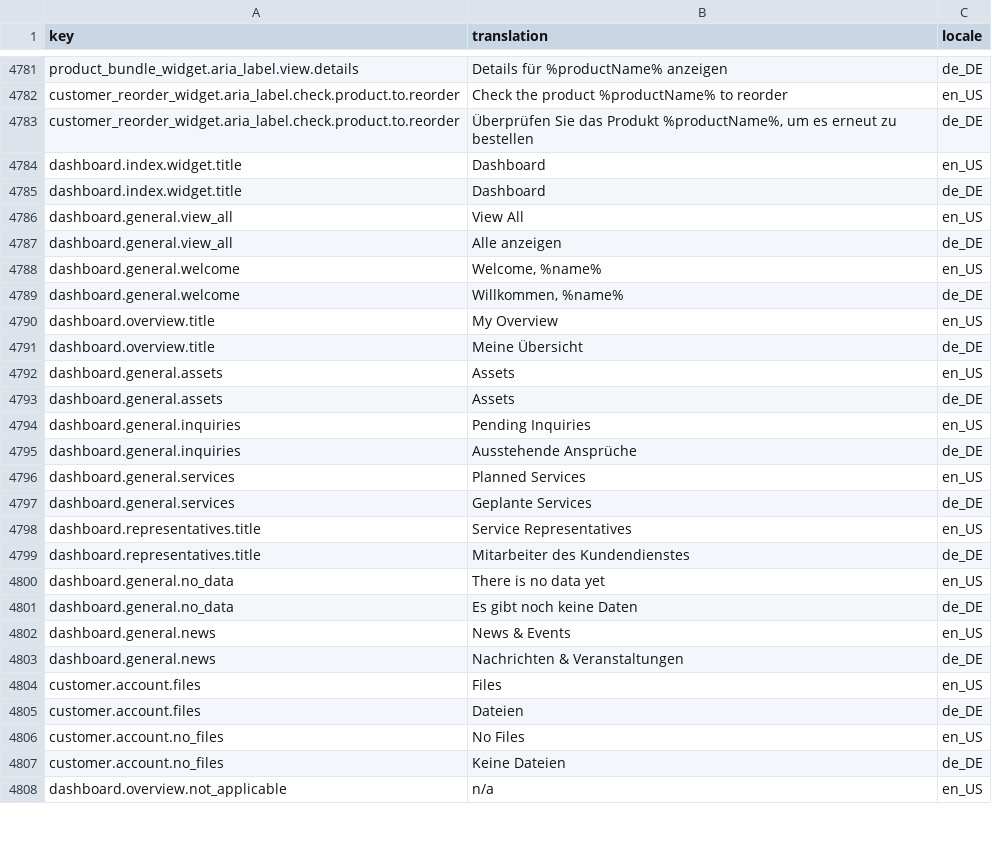
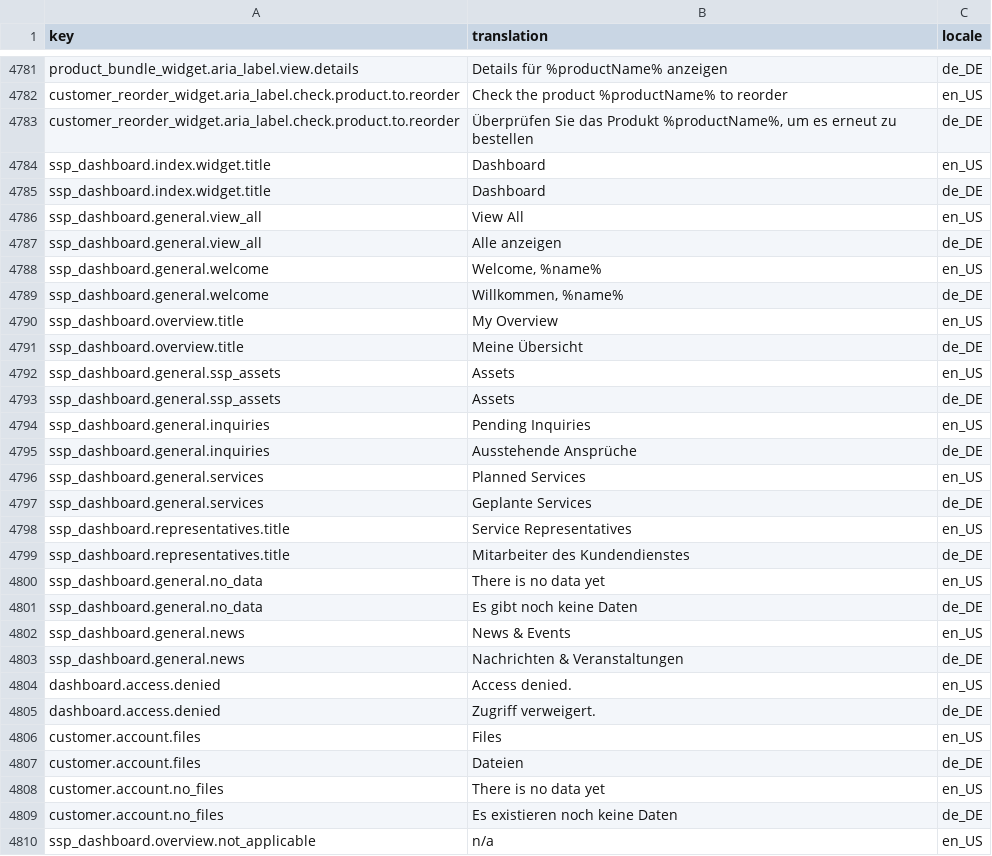
Before and after one commit to spryker-shop/suite, a CSV file: data/import/common/common/glossary.csv, drawn as a sheet; only a part is shown, gaps mark what is left out; the diff covers the shown part only.

Commit message:
SSP-705 Display assets on dashboard (#9479)
SSP-705 Display assets on dashboard

```diff
--- a/data/import/common/common/glossary.csv
+++ b/data/import/common/common/glossary.csv
@@ -4783,26 +4783,28 @@ customer_reorder_widget.aria_label.check.product.to.reorder,"Check the product %
 customer_reorder_widget.aria_label.check.product.to.reorder,"Überprüfen Sie das Produkt %productName%, um es erneut zu bestellen",de_DE
-dashboard.index.widget.title,Dashboard,en_US
-dashboard.index.widget.title,Dashboard,de_DE
-dashboard.general.view_all,View All,en_US
-dashboard.general.view_all,Alle anzeigen,de_DE
-dashboard.general.welcome,"Welcome, %name%",en_US
-dashboard.general.welcome,"Willkommen, %name%",de_DE
-dashboard.overview.title,My Overview,en_US
-dashboard.overview.title,Meine Übersicht,de_DE
-dashboard.general.assets,Assets,en_US
-dashboard.general.assets,Assets,de_DE
-dashboard.general.inquiries,Pending Inquiries,en_US
-dashboard.general.inquiries,Ausstehende Ansprüche,de_DE
-dashboard.general.services,Planned Services,en_US
-dashboard.general.services,Geplante Services,de_DE
-dashboard.representatives.title,Service Representatives,en_US
-dashboard.representatives.title,Mitarbeiter des Kundendienstes,de_DE
-dashboard.general.no_data,There is no data yet,en_US
-dashboard.general.no_data,Es gibt noch keine Daten,de_DE
-dashboard.general.news,News & Events,en_US
-dashboard.general.news,Nachrichten & Veranstaltungen,de_DE
+ssp_dashboard.index.widget.title,Dashboard,en_US
+ssp_dashboard.index.widget.title,Dashboard,de_DE
+ssp_dashboard.general.view_all,View All,en_US
+ssp_dashboard.general.view_all,Alle anzeigen,de_DE
+ssp_dashboard.general.welcome,"Welcome, %name%",en_US
+ssp_dashboard.general.welcome,"Willkommen, %name%",de_DE
+ssp_dashboard.overview.title,My Overview,en_US
+ssp_dashboard.overview.title,Meine Übersicht,de_DE
+ssp_dashboard.general.ssp_assets,Assets,en_US
+ssp_dashboard.general.ssp_assets,Assets,de_DE
+ssp_dashboard.general.inquiries,Pending Inquiries,en_US
+ssp_dashboard.general.inquiries,Ausstehende Ansprüche,de_DE
+ssp_dashboard.general.services,Planned Services,en_US
+ssp_dashboard.general.services,Geplante Services,de_DE
+ssp_dashboard.representatives.title,Service Representatives,en_US
+ssp_dashboard.representatives.title,Mitarbeiter des Kundendienstes,de_DE
+ssp_dashboard.general.no_data,There is no data yet,en_US
+ssp_dashboard.general.no_data,Es gibt noch keine Daten,de_DE
+ssp_dashboard.general.news,News & Events,en_US
+ssp_dashboard.general.news,Nachrichten & Veranstaltungen,de_DE
+dashboard.access.denied,Access denied.,en_US
+dashboard.access.denied,Zugriff verweigert.,de_DE
 customer.account.files,Files,en_US
 customer.account.files,Dateien,de_DE
-customer.account.no_files,No Files,en_US
-customer.account.no_files,Keine Dateien,de_DE
-dashboard.overview.not_applicable,n/a,en_US
+customer.account.no_files,There is no data yet,en_US
+customer.account.no_files,Es existieren noch keine Daten,de_DE
+ssp_dashboard.overview.not_applicable,n/a,en_US
```
Also changed, not shown: 1 edited cell elsewhere in this file, data/import/common/AT/cms_block_store.csv, data/import/common/DE/cms_block_store.csv, 8 other files.
